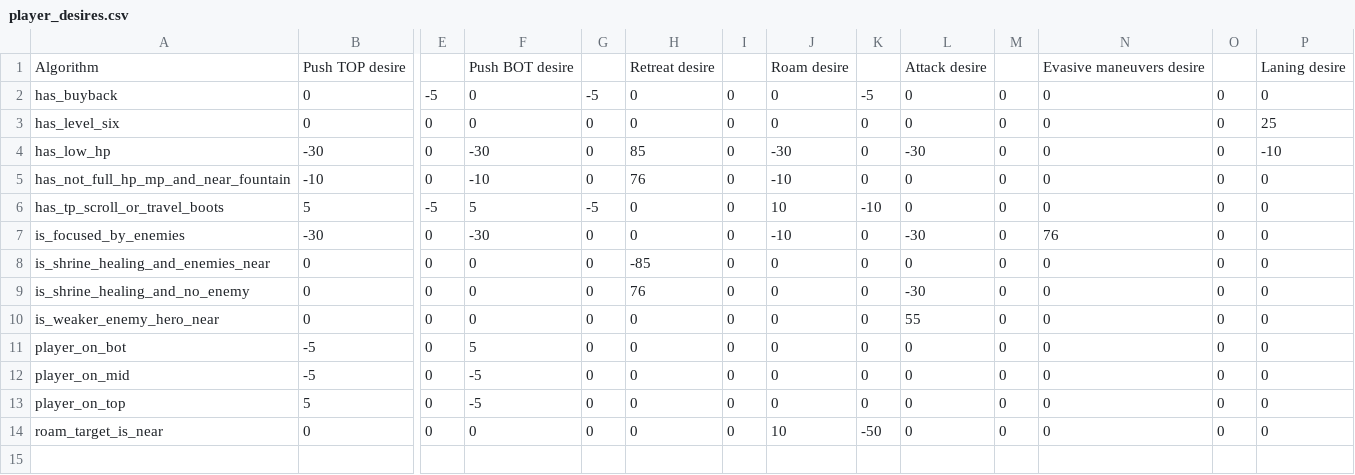
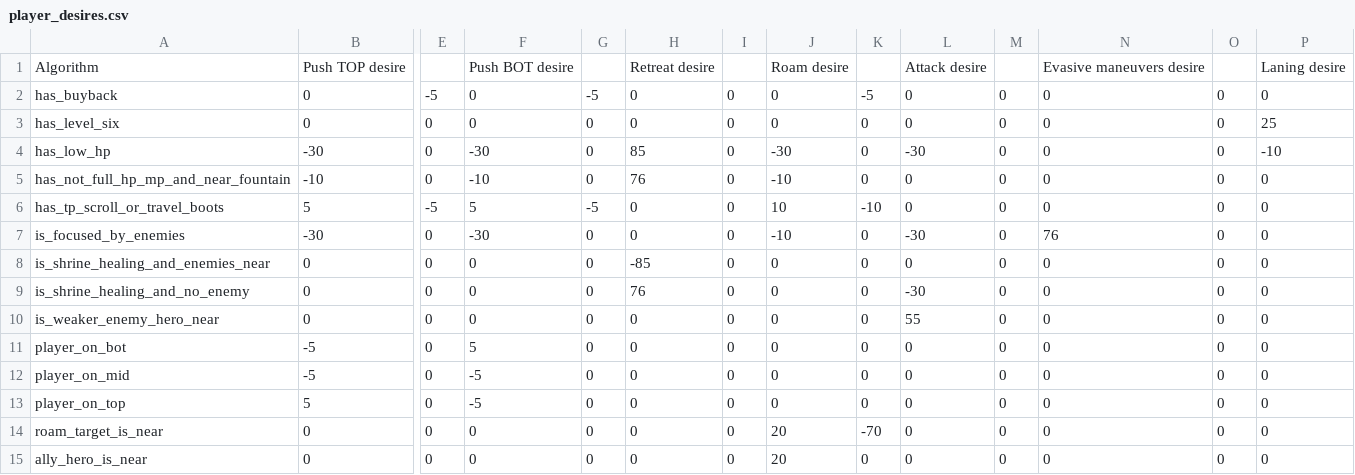
Before and after one commit to ellysh/dota2-combo-bots, a CSV file: generator/database/csv/player_desires.csv, drawn as a sheet; only a part is shown, gaps mark what is left out; rows hold the shown columns only; the diff names each change by its address in the sheet, - before the commit and + after, or states it on an @@ line.

Commit message:
Decrease the roam desire to prevent feeding by single heroes

```diff
--- a/generator/database/csv/player_desires.csv
+++ b/generator/database/csv/player_desires.csv
-J14: 10
+J14: 20
-K14: -50
+K14: -70
+row 15: ally_hero_is_near | 0 | 0 | 0 | 0 | 0 | 0 | 20 | 0 | 0 | 0 | 0 | 0 | 0
```
Also changed, not shown: generator/database/csv/team_desires.csv, 6 other files.
